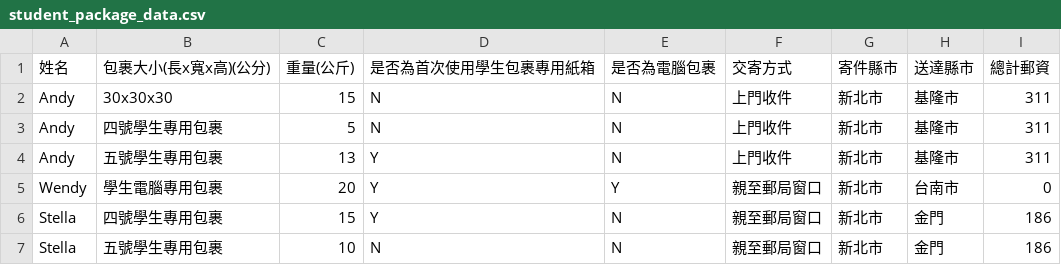
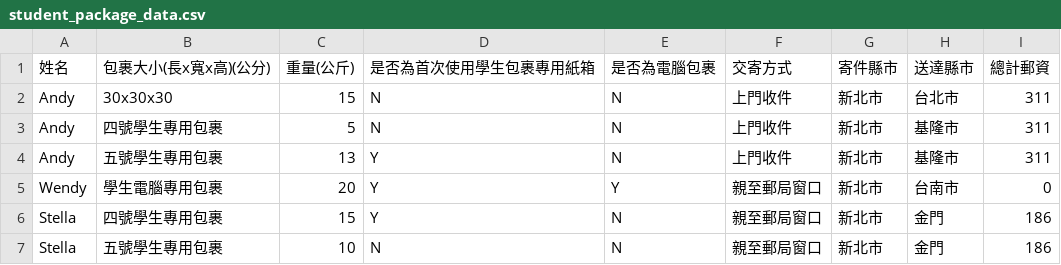
Before and after one commit to wanCwC2/Daily-life-program, a CSV file: data/student_package_data.csv, drawn as a sheet.

```diff
--- a/data/student_package_data.csv
+++ b/data/student_package_data.csv
@@ -1,3 +1,3 @@
 姓名,包裹大小(長x寬x高)(公分),重量(公斤),是否為首次使用學生包裹專用紙箱,是否為電腦包裹,交寄方式,寄件縣市,送達縣市,總計郵資
-Andy,30x30x30,15,N,N,上門收件,新北市,基隆市,311
+Andy,30x30x30,15,N,N,上門收件,新北市,台北市,311
 Andy,四號學生專用包裹,5,N,N,上門收件,新北市,基隆市,311
```
Also changed, not shown: 1 other file.
